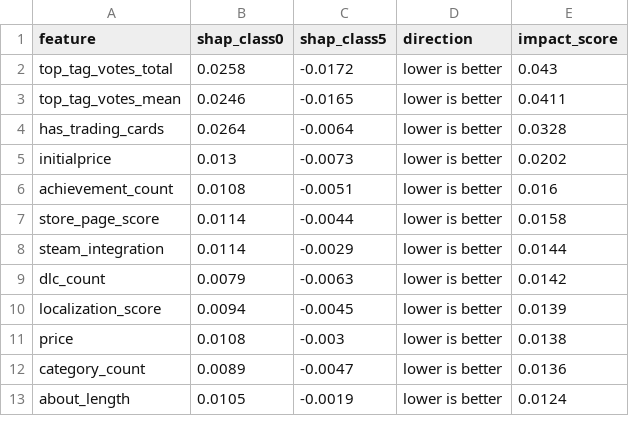
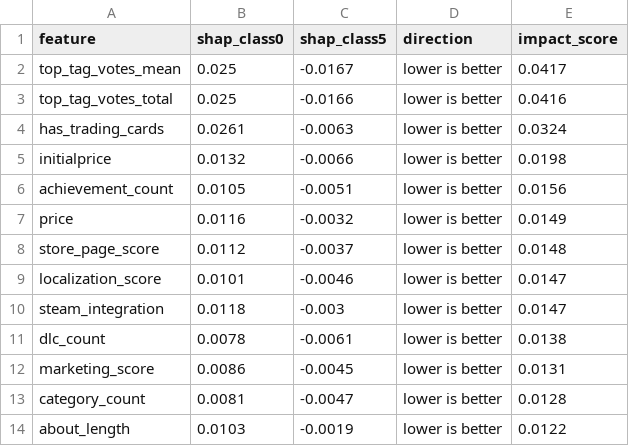
Before and after one commit to yure-swe/SAGE, a CSV file: models/shap_outputs/prescriptive_rules.csv, drawn as a sheet; only a part is shown; the diff covers the shown part only.

```diff
--- a/models/shap_outputs/prescriptive_rules.csv
+++ b/models/shap_outputs/prescriptive_rules.csv
@@ -1,13 +1,14 @@
 feature,shap_class0,shap_class5,direction,impact_score
-top_tag_votes_total,0.0258,-0.0172,lower is better,0.043
-top_tag_votes_mean,0.0246,-0.0165,lower is better,0.0411
-has_trading_cards,0.0264,-0.0064,lower is better,0.0328
-initialprice,0.013,-0.0073,lower is better,0.0202
-achievement_count,0.0108,-0.0051,lower is better,0.016
-store_page_score,0.0114,-0.0044,lower is better,0.0158
-steam_integration,0.0114,-0.0029,lower is better,0.0144
-dlc_count,0.0079,-0.0063,lower is better,0.0142
-localization_score,0.0094,-0.0045,lower is better,0.0139
-price,0.0108,-0.003,lower is better,0.0138
-category_count,0.0089,-0.0047,lower is better,0.0136
-about_length,0.0105,-0.0019,lower is better,0.0124
+top_tag_votes_mean,0.025,-0.0167,lower is better,0.0417
+top_tag_votes_total,0.025,-0.0166,lower is better,0.0416
+has_trading_cards,0.0261,-0.0063,lower is better,0.0324
+initialprice,0.0132,-0.0066,lower is better,0.0198
+achievement_count,0.0105,-0.0051,lower is better,0.0156
+price,0.0116,-0.0032,lower is better,0.0149
+store_page_score,0.0112,-0.0037,lower is better,0.0148
+localization_score,0.0101,-0.0046,lower is better,0.0147
+steam_integration,0.0118,-0.003,lower is better,0.0147
+dlc_count,0.0078,-0.0061,lower is better,0.0138
+marketing_score,0.0086,-0.0045,lower is better,0.0131
+category_count,0.0081,-0.0047,lower is better,0.0128
+about_length,0.0103,-0.0019,lower is better,0.0122
```
Also changed, not shown: 1 added row, 2 removed rows and 17 edited cells elsewhere in this file, models/shap_outputs/shap_feature_ranking.csv, 18 other files.
